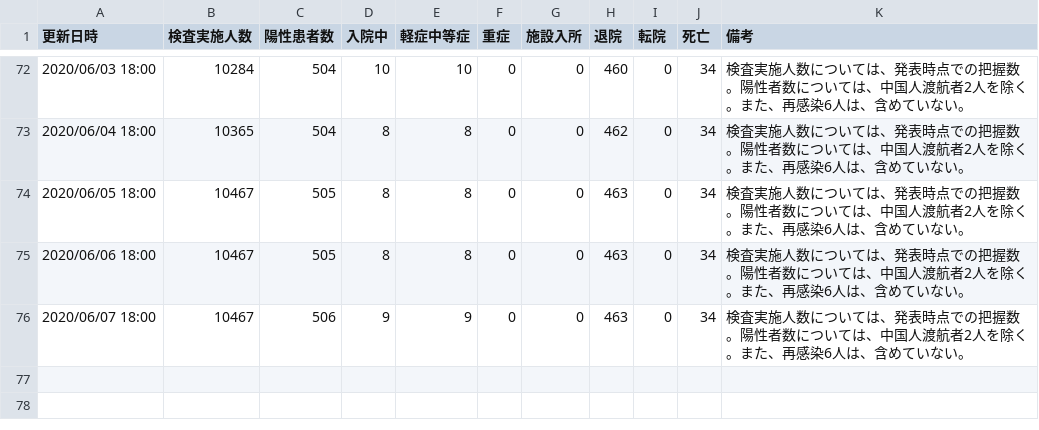
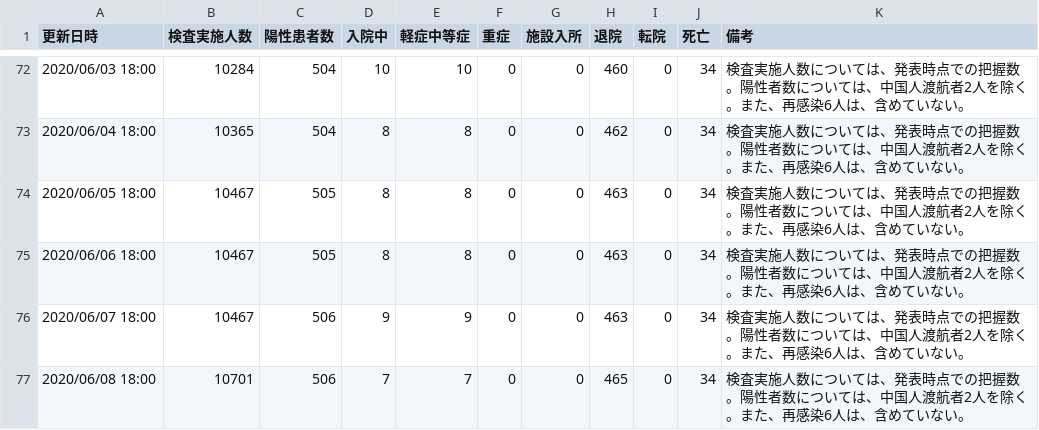
Before and after one commit to yoshitaka7/covid19, a CSV file: main_summary_history.csv, drawn as a sheet; only a part is shown, gaps mark what is left out.

Commit message:
update data

```diff
--- a/main_summary_history.csv
+++ b/main_summary_history.csv
@@ -76 +76,2 @@
 2020/06/07 18:00,10467,506,9,9,0,0,463,0,34,検査実施人数については、発表時点での把握数。陽性者数については、中国人渡航者2人を除く。また、再感染6人は、含めていない。
+2020/06/08 18:00,10701,506,7,7,0,0,465,0,34,検査実施人数については、発表時点での把握数。陽性者数については、中国人渡航者2人を除く。また、再感染6人は、含めていない。
```
Also changed, not shown: 2 other files.
